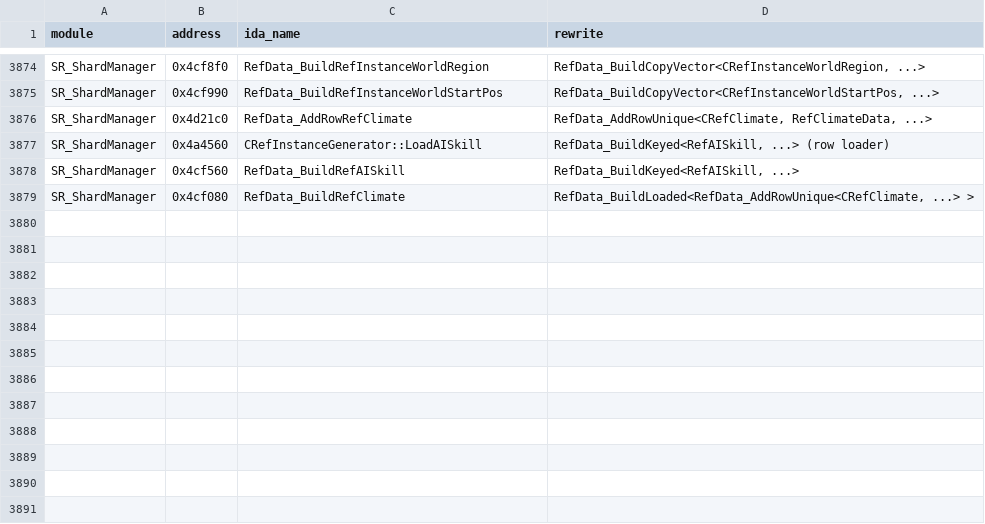
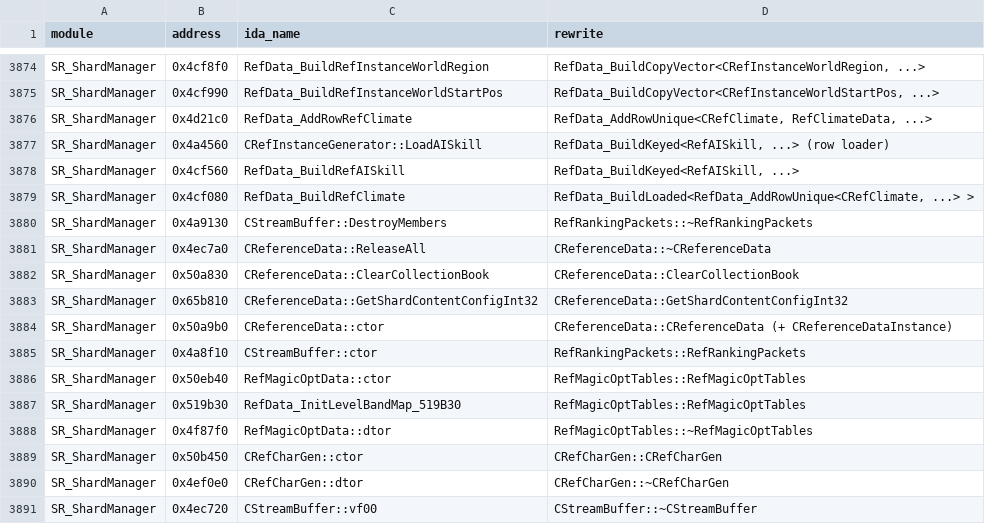
Before and after one commit to Mgunbatti/OpenSro, a TSV file: docs/address-map.tsv, drawn as a sheet; only a part is shown, gaps mark what is left out.

Commit message:
[Docs] Address map: SR_ShardManager reference data container

```diff
--- a/docs/address-map.tsv
+++ b/docs/address-map.tsv
@@ -3879 +3879,13 @@ SR_ShardManager	0x4cf560	RefData_BuildRefAISkill	RefData_BuildKeyed<RefAISkill,
 SR_ShardManager	0x4cf080	RefData_BuildRefClimate	RefData_BuildLoaded<RefData_AddRowUnique<CRefClimate, ...> >
+SR_ShardManager	0x4a9130	CStreamBuffer::DestroyMembers	RefRankingPackets::~RefRankingPackets
+SR_ShardManager	0x4ec7a0	CReferenceData::ReleaseAll	CReferenceData::~CReferenceData
+SR_ShardManager	0x50a830	CReferenceData::ClearCollectionBook	CReferenceData::ClearCollectionBook
+SR_ShardManager	0x65b810	CReferenceData::GetShardContentConfigInt32	CReferenceData::GetShardContentConfigInt32
+SR_ShardManager	0x50a9b0	CReferenceData::ctor	CReferenceData::CReferenceData (+ CReferenceDataInstance)
+SR_ShardManager	0x4a8f10	CStreamBuffer::ctor	RefRankingPackets::RefRankingPackets
+SR_ShardManager	0x50eb40	RefMagicOptData::ctor	RefMagicOptTables::RefMagicOptTables
+SR_ShardManager	0x519b30	RefData_InitLevelBandMap_519B30	RefMagicOptTables::RefMagicOptTables
+SR_ShardManager	0x4f87f0	RefMagicOptData::dtor	RefMagicOptTables::~RefMagicOptTables
+SR_ShardManager	0x50b450	CRefCharGen::ctor	CRefCharGen::CRefCharGen
+SR_ShardManager	0x4ef0e0	CRefCharGen::dtor	CRefCharGen::~CRefCharGen
+SR_ShardManager	0x4ec720	CStreamBuffer::vf00	CStreamBuffer::~CStreamBuffer
```
